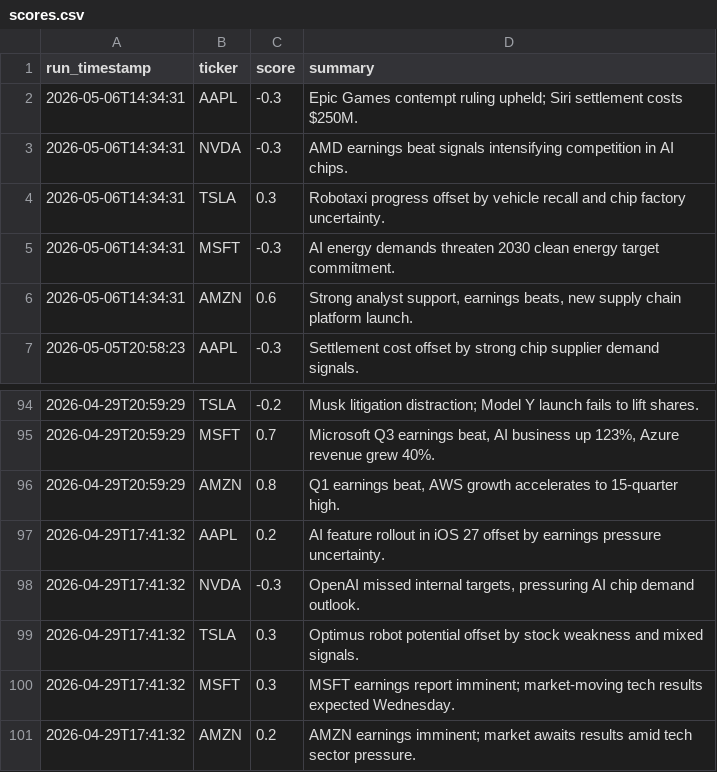
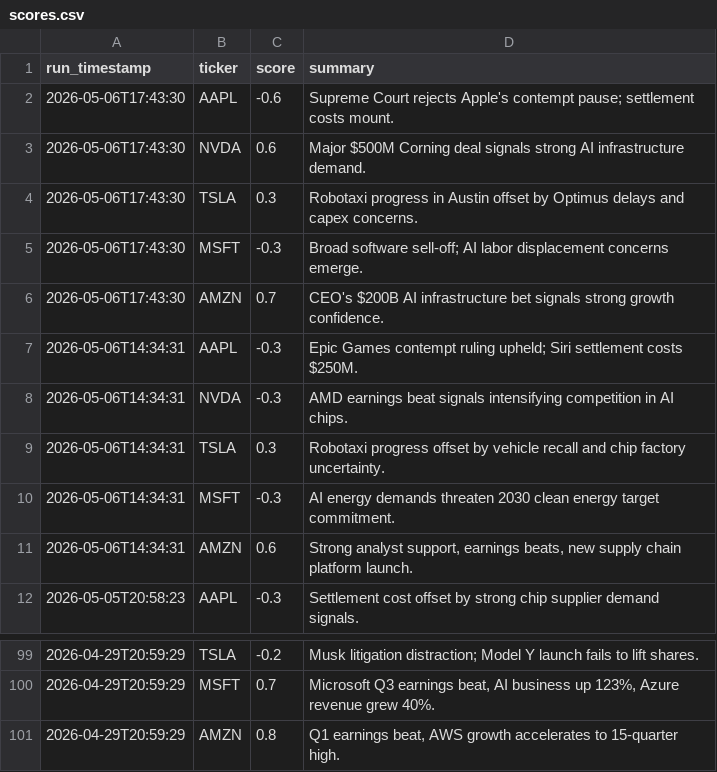
Before and after one commit to williamabrams88-hub/finance---investment-orchestrator, a CSV file: stock-sentiment/reports/scores.csv, drawn as a sheet; only a part is shown, gaps mark what is left out; removed rows and columns are numbered as before the commit, all else as after; the diff names each change by its address in the sheet, - before the commit and + after, or states it on an @@ line.

```diff
--- a/stock-sentiment/reports/scores.csv
+++ b/stock-sentiment/reports/scores.csv
+row 2: 2026-05-06T17:43:30 | AAPL | -0.6 | Supreme Court rejects Apple's contempt pause; settlement costs mount.
+row 3: 2026-05-06T17:43:30 | NVDA | 0.6 | Major $500M Corning deal signals strong AI infrastructure demand.
+row 4: 2026-05-06T17:43:30 | TSLA | 0.3 | Robotaxi progress in Austin offset by Optimus delays and capex concerns.
+row 5: 2026-05-06T17:43:30 | MSFT | -0.3 | Broad software sell-off; AI labor displacement concerns emerge.
+row 6: 2026-05-06T17:43:30 | AMZN | 0.7 | CEO's $200B AI infrastructure bet signals strong growth confidence.
-row 97: 2026-04-29T17:41:32 | AAPL | 0.2 | AI feature rollout in iOS 27 offset by earnings pressure uncertainty.
-row 98: 2026-04-29T17:41:32 | NVDA | -0.3 | OpenAI missed internal targets, pressuring AI chip demand outlook.
-row 99: 2026-04-29T17:41:32 | TSLA | 0.3 | Optimus robot potential offset by stock weakness and mixed signals.
-row 100: 2026-04-29T17:41:32 | MSFT | 0.3 | MSFT earnings report imminent; market-moving tech results expected Wednesday.
-row 101: 2026-04-29T17:41:32 | AMZN | 0.2 | AMZN earnings imminent; market awaits results amid tech sector pressure.
```
Also changed, not shown: 1 other file.
